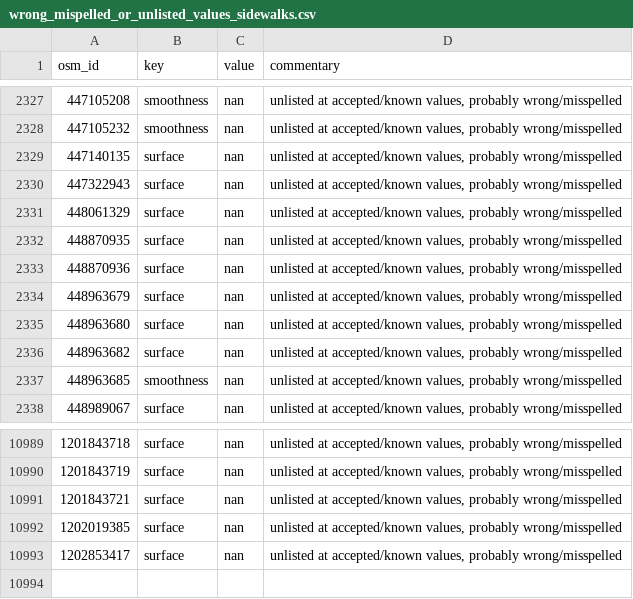
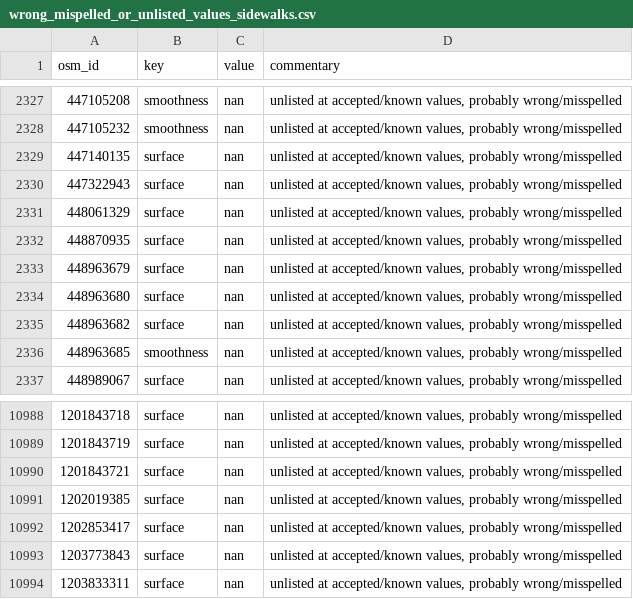
Before and after one commit to opensidewalkmap/lima, a CSV file: quality_check/tables/wrong_mispelled_or_unlisted_values_sidewalks.csv, drawn as a sheet; only a part is shown, gaps mark what is left out.

```diff
--- a/quality_check/tables/wrong_mispelled_or_unlisted_values_sidewalks.csv
+++ b/quality_check/tables/wrong_mispelled_or_unlisted_values_sidewalks.csv
@@ -2332,3 +2332,2 @@ osm_id,key,value,commentary
 448870935,surface,nan,"unlisted at accepted/known values, probably wrong/misspelled"
-448870936,surface,nan,"unlisted at accepted/known values, probably wrong/misspelled"
 448963679,surface,nan,"unlisted at accepted/known values, probably wrong/misspelled"
@@ -10993 +10992,3 @@ osm_id,key,value,commentary
 1202853417,surface,nan,"unlisted at accepted/known values, probably wrong/misspelled"
+1203773843,surface,nan,"unlisted at accepted/known values, probably wrong/misspelled"
+1203833311,surface,nan,"unlisted at accepted/known values, probably wrong/misspelled"
```
Also changed, not shown: quality_check/tables/improper_keys_crossings.csv, quality_check/tables/improper_keys_sidewalks.csv, 24 other files.
